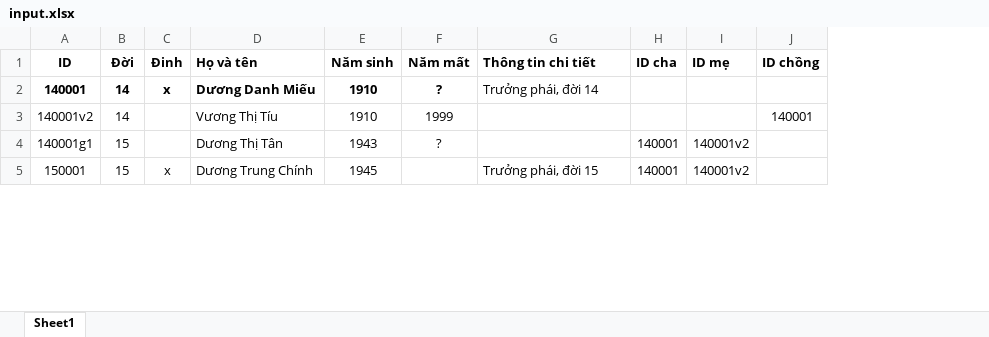
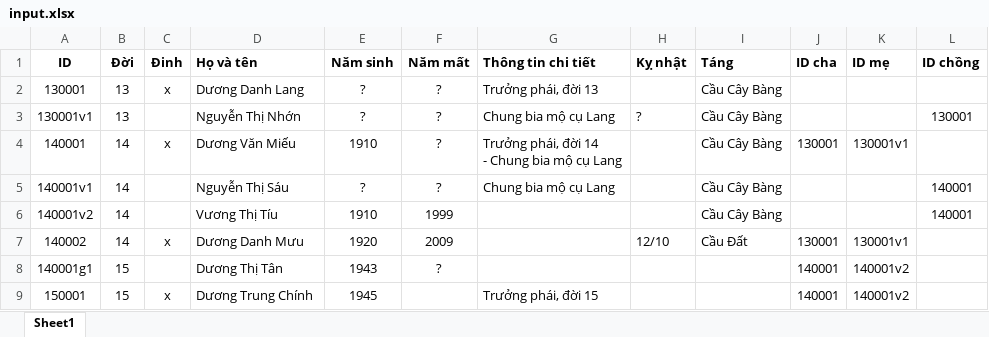
Before and after one commit to duongtoi88/Pha_he, an Excel workbook: input.xlsx, sheet Sheet1, drawn as a sheet; only a part is shown; values as stored, in another font and other column widths than the file's, no borders; addresses are those after the commit; ↵ is a line break in a cell; the diff names each change by its address in the sheet, - before the commit and + after, or states it on an @@ line.

Commit message:
Add files via upload

```diff
--- a/input.xlsx (sheet Sheet1)
+++ b/input.xlsx (sheet Sheet1)
+column H (Kỵ nhật), empty
+column I (Táng), row 4: Cầu Cây Bàng; row 6: Cầu Cây Bàng
+row 2: 130001 | 13 | x | Dương Danh Lang | ? | ? | Trưởng phái, đời 13 |  | Cầu Cây Bàng
+row 3: 130001v1 | 13 |  | Nguyễn Thị Nhớn | ? | ? | Chung bia mộ cụ Lang | ? | Cầu Cây Bàng |  |  | 130001
-A4:F4 bold: on
+A4:F4 bold: off
-D4 (Họ và tên): Dương Danh Miếu
+D4 (Họ và tên): Dương Văn Miếu
-G4 (Thông tin chi tiết): Trưởng phái, đời 14
+G4 (Thông tin chi tiết): Trưởng phái, đời 14 ↵ - Chung bia mộ cụ Lang
-J4 (ID cha): (empty)
+J4 (ID cha): 130001
-K4 (ID mẹ): (empty)
+K4 (ID mẹ): 130001v1
+row 5: 140001v1 | 14 |  | Nguyễn Thị Sáu | ? | ? | Chung bia mộ cụ Lang |  | Cầu Cây Bàng |  |  | 140001
+row 7: 140002 | 14 | x | Dương Danh Mưu | 1920 | 2009 |  | 12/10 | Cầu Đất | 130001 | 130001v1
```
